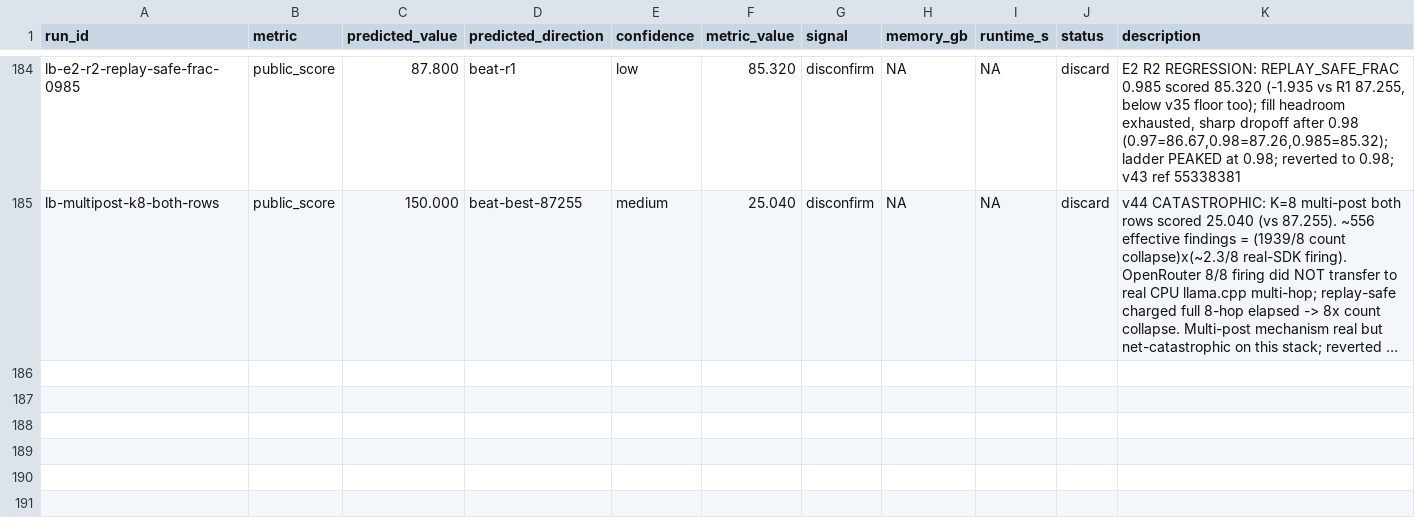
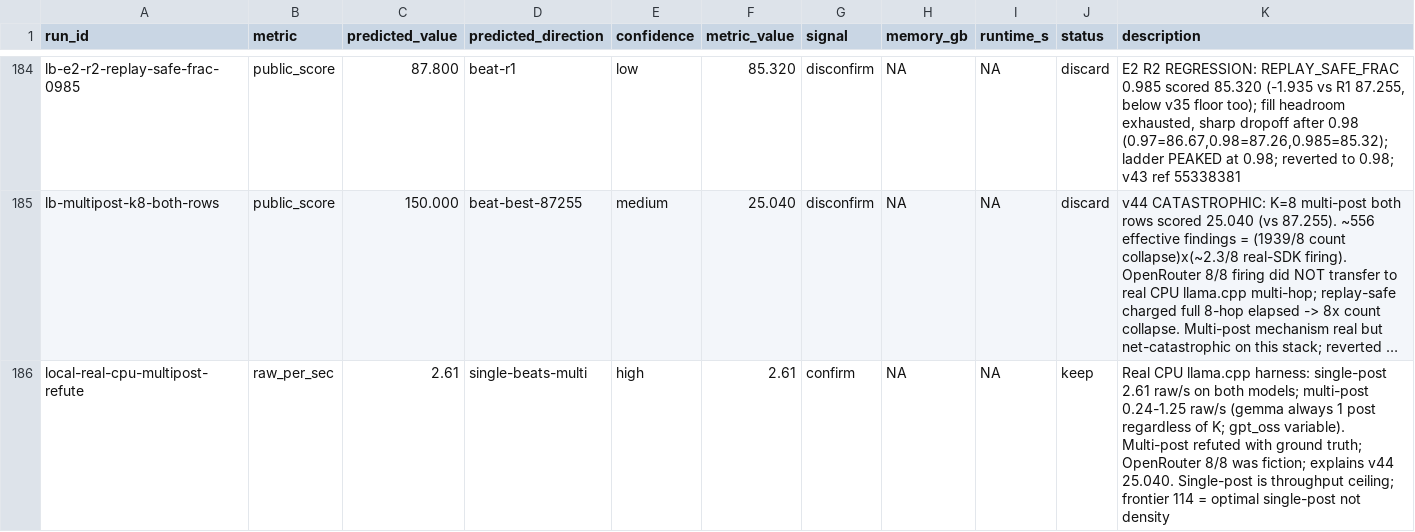
Before and after one commit to wms2537/agent-security, a TSV file: results.tsv, drawn as a sheet; only a part is shown, gaps mark what is left out; long unchanged cells end in …; the diff names each change by its address in the sheet, - before the commit and + after, or states it on an @@ line.

```diff
--- a/results.tsv
+++ b/results.tsv
+row 186: local-real-cpu-multipost-refute | raw_per_sec | 2.61 | single-beats-multi | high | 2.61 | confirm | NA | NA | keep | Real CPU llama.cpp harness: single-post 2.61 raw/s on both models; multi-post 0.24-1.25 raw/s (gemma always 1 post regardless of K; gpt_oss variable). Multi-post refuted with ground truth; OpenRouter 8/8 was fiction; explains v44 25.040. Single-post is throughput ceiling; frontier 114 = optimal single-post not density
```
Also changed, not shown: 2 other files.
